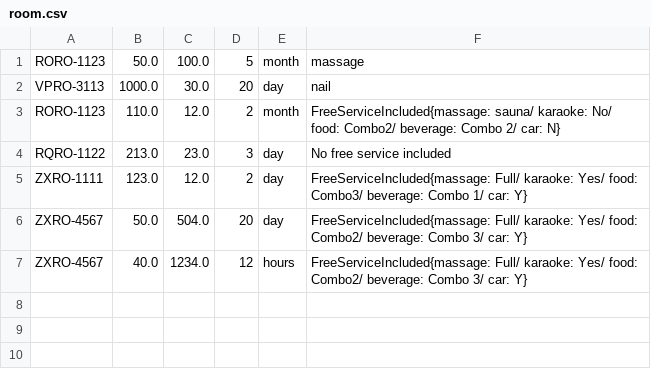
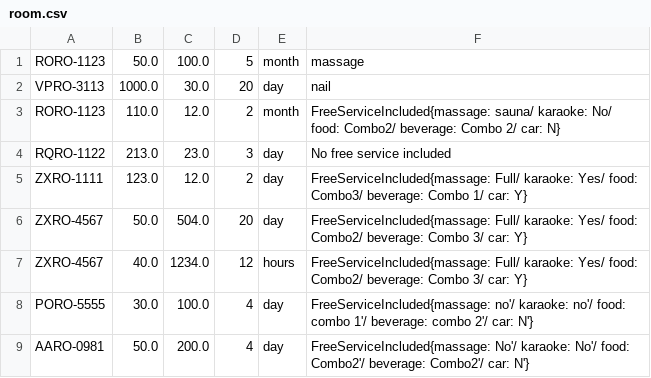
Before and after one commit to quangnguyendn96/C0520G1-NguyenHuuQuang, a CSV file: FuramaResort/src/data/room.csv, drawn as a sheet.

```diff
--- a/FuramaResort/src/data/room.csv
+++ b/FuramaResort/src/data/room.csv
@@ -7 +7,3 @@ ZXRO-4567,50.0,504.0,20,day,FreeServiceIncluded{massage: Full/ karaoke: Yes/ foo
 ZXRO-4567,40.0,1234.0,12,hours,FreeServiceIncluded{massage: Full/ karaoke: Yes/ food: Combo2/ beverage: Combo 3/ car: Y}
+PORO-5555,30.0,100.0,4,day,FreeServiceIncluded{massage: no'/ karaoke: no'/ food: combo 1'/ beverage: combo 2'/ car: N'}
+AARO-0981,50.0,200.0,4,day,FreeServiceIncluded{massage: No'/ karaoke: No'/ food: Combo2'/ beverage: Combo2'/ car: N'}
```
Also changed, not shown: FuramaResort/out/production/FuramaResort/data/booking.csv, FuramaResort/out/production/FuramaResort/data/room.csv, 11 other files.
